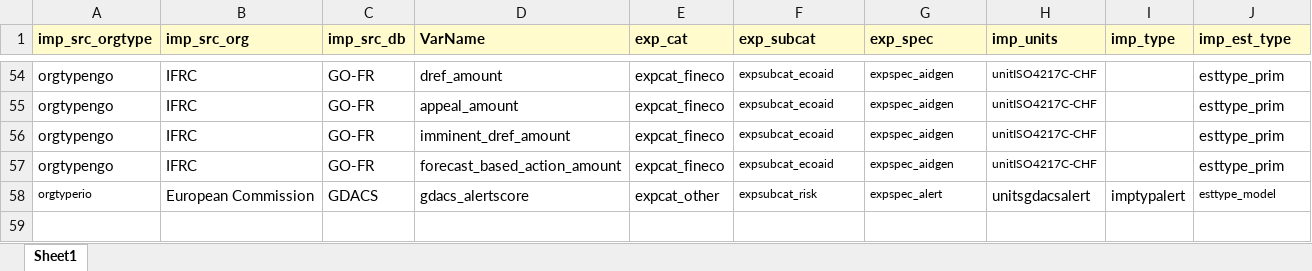
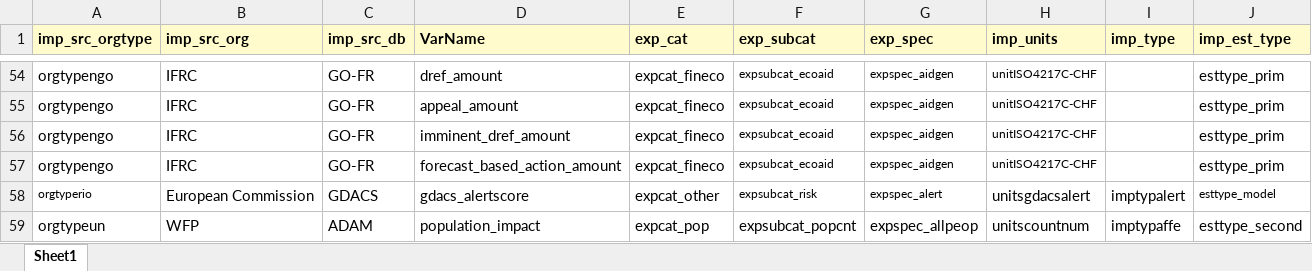
Before and after one commit to IFRCGo/GCDB, an Excel workbook: Taxonomies/MostlyImpactData/ConvertImpact_Taxonomy.xlsx, sheet Sheet1, drawn as a sheet; only a part is shown, gaps mark what is left out; values as stored, in another font and other column widths than the file's, no borders; the diff names each change by its address in the sheet, - before the commit and + after, or states it on an @@ line.

```diff
--- a/Taxonomies/MostlyImpactData/ConvertImpact_Taxonomy.xlsx (sheet Sheet1)
+++ b/Taxonomies/MostlyImpactData/ConvertImpact_Taxonomy.xlsx (sheet Sheet1)
+row 59: orgtypeun | WFP | ADAM | population_impact | expcat_pop | expsubcat_popcnt | expspec_allpeop | unitscountnum | imptypaffe | esttype_second
```
Also changed, not shown: ImpactInformationProfiles.xlsx, Taxonomies/Monty_DataSources.xlsx, 2 other files.
